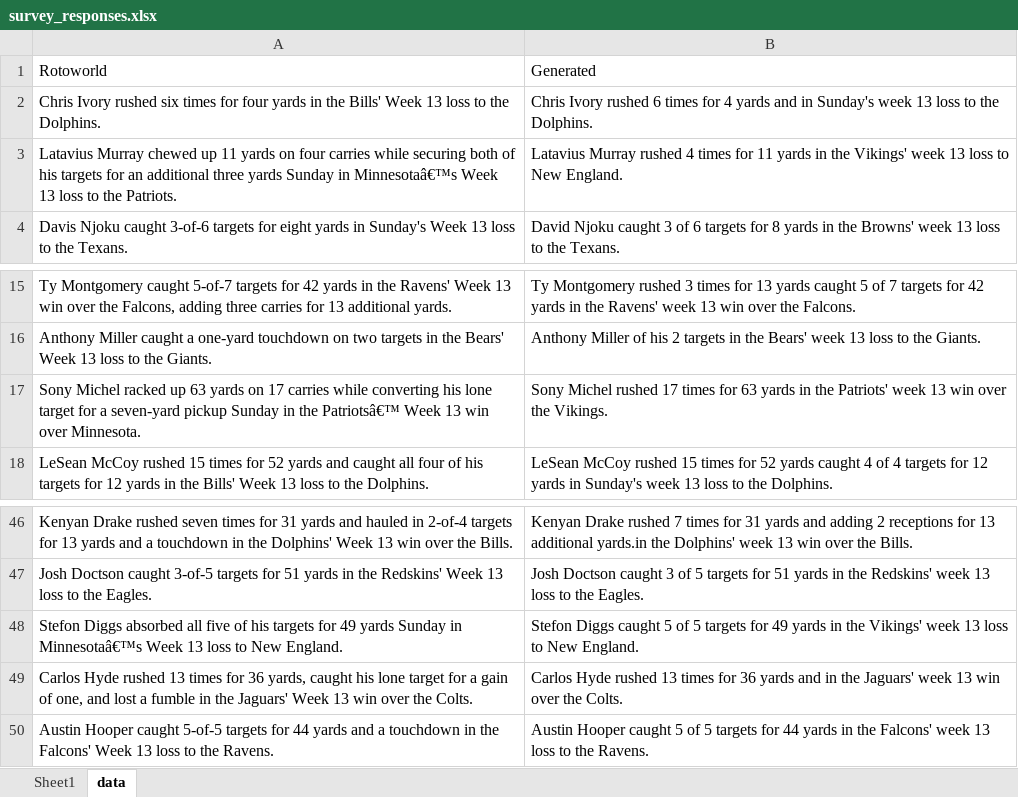
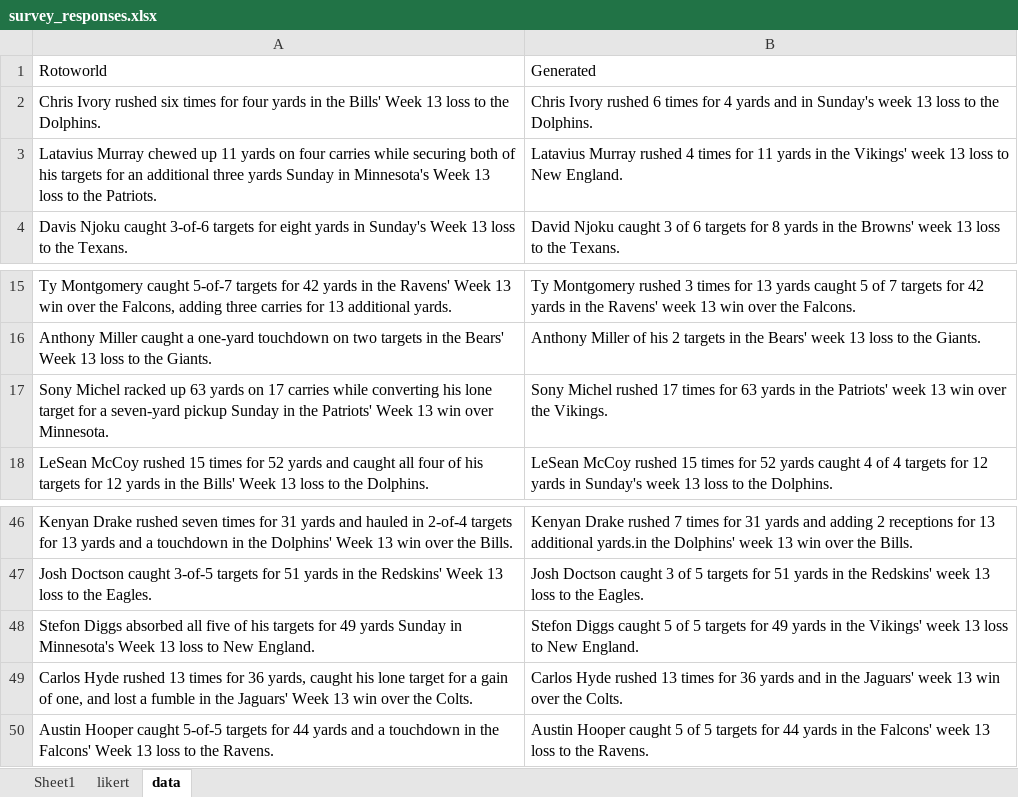
Before and after one commit to CpuKnows/fantasy-nlg, an Excel workbook: analysis/data/survey_responses.xlsx, sheet data, drawn as a sheet; only a part is shown, gaps mark what is left out; values as stored, in another font and other column widths than the file's, no borders; the diff names each change by its address in the sheet, - before the commit and + after, or states it on an @@ line.

```diff
--- a/analysis/data/survey_responses.xlsx (sheet data)
+++ b/analysis/data/survey_responses.xlsx (sheet data)
+sheet tab: likert
-A3: …Sunday in Minnesotaâ€™s Week 13…
+A3: …Sunday in Minnesota's Week 13…
-A17: …in the Patriotsâ€™ Week 13…
+A17: …in the Patriots' Week 13…
-A48: …Sunday in Minnesotaâ€™s Week 13…
+A48: …Sunday in Minnesota's Week 13…
```
Also changed, not shown: sheet Sheet1, 1 other file.
